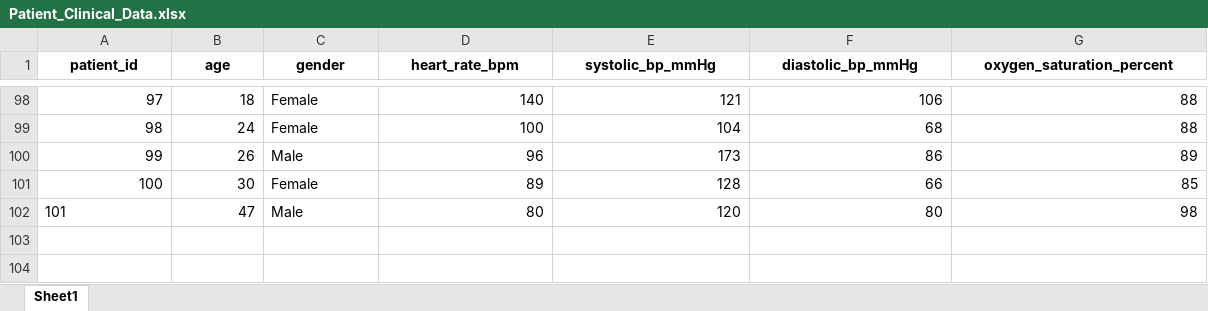
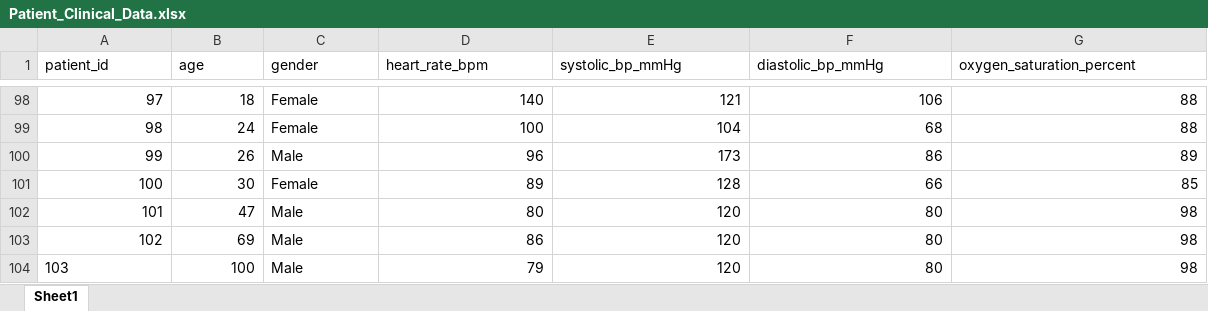
Before and after one commit to jeffrynadaikalaraj/RMK_CARE_PULSE-, an Excel workbook: Patient_Clinical_Data.xlsx, sheet Sheet1, drawn as a sheet; only a part is shown, gaps mark what is left out; values as stored, in another font and other column widths than the file's, no borders; rows hold the shown columns only; the diff covers the shown part only; the diff names each change by its address in the sheet, - before the commit and + after, or states it on an @@ line.

Commit message:
feat: Add Surge Mode, Oxygen Crisis, and Command Center Heatmap

```diff
--- a/Patient_Clinical_Data.xlsx (sheet Sheet1)
+++ b/Patient_Clinical_Data.xlsx (sheet Sheet1)
@@ A1:G1 bold: on → off, alignment: center → left @@
-A102 alignment: left
+A102 alignment: right
+row 103: 102 | 69 | Male | 86 | 120 | 80 | 98
+row 104: 103 | 100 | Male | 79 | 120 | 80 | 98
```
Also changed, not shown: cell formats elsewhere in this sheet, 2 other files.
